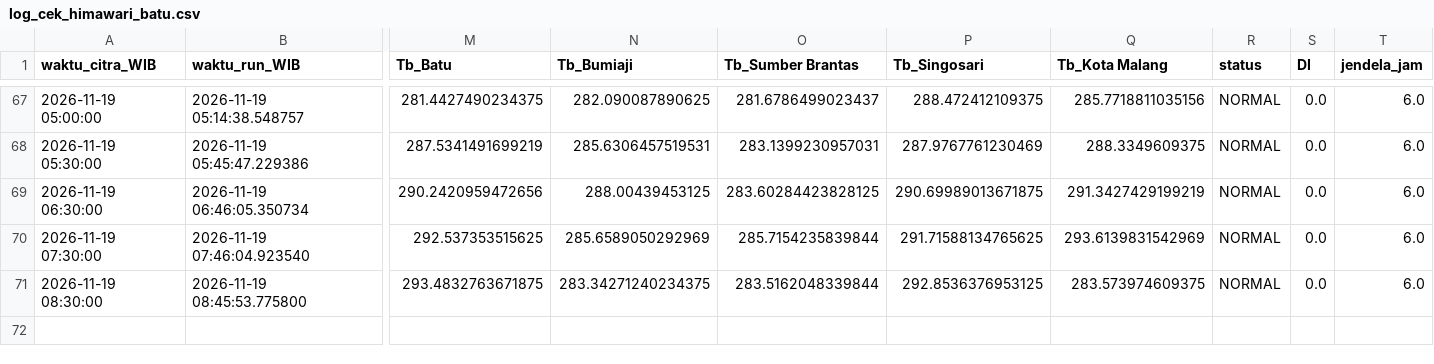
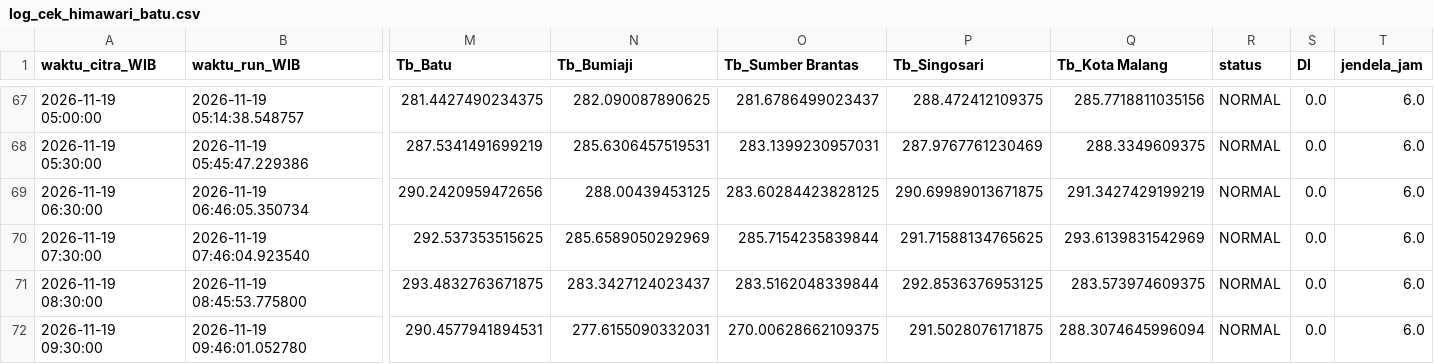
Before and after one commit to bagus2018/pantau-awan-batu, a CSV file: output/log_cek_himawari_batu.csv, drawn as a sheet; only a part is shown, gaps mark what is left out; rows hold the shown columns only; the diff names each change by its address in the sheet, - before the commit and + after, or states it on an @@ line.

```diff
--- a/output/log_cek_himawari_batu.csv
+++ b/output/log_cek_himawari_batu.csv
-N71 (Tb_Bumiaji): 283.34271240234375
+N71 (Tb_Bumiaji): 283.3427124023437
+row 72: 2026-11-19 09:30:00 | 2026-11-19 09:46:01.052780 | 290.4577941894531 | 277.6155090332031 | 270.00628662109375 | 291.5028076171875 | 288.3074645996094 | NORMAL | 0.0 | 6.0
```
Also changed, not shown: output/LATEST_banding_historis.csv, output/LATEST_deret_awan.csv, 4 other files.
